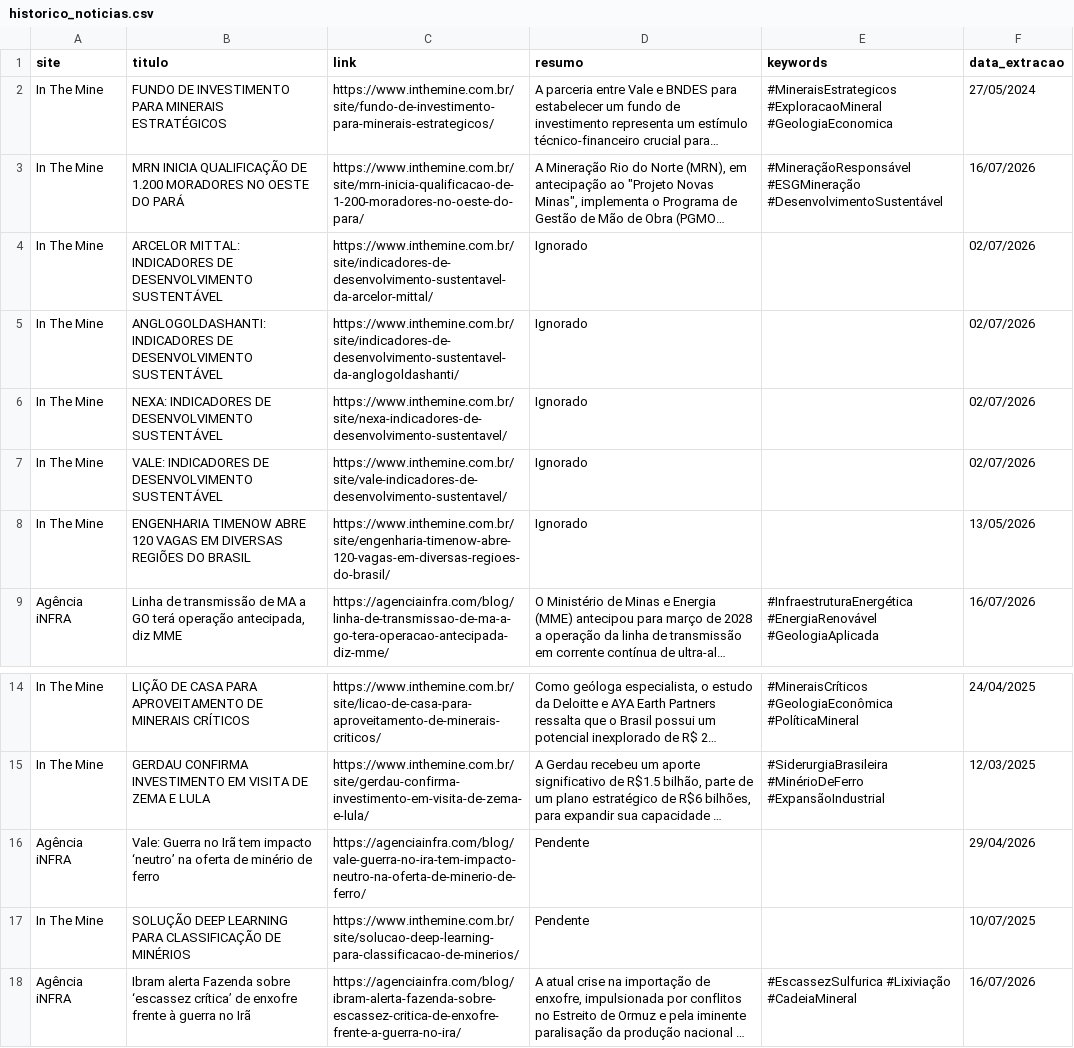
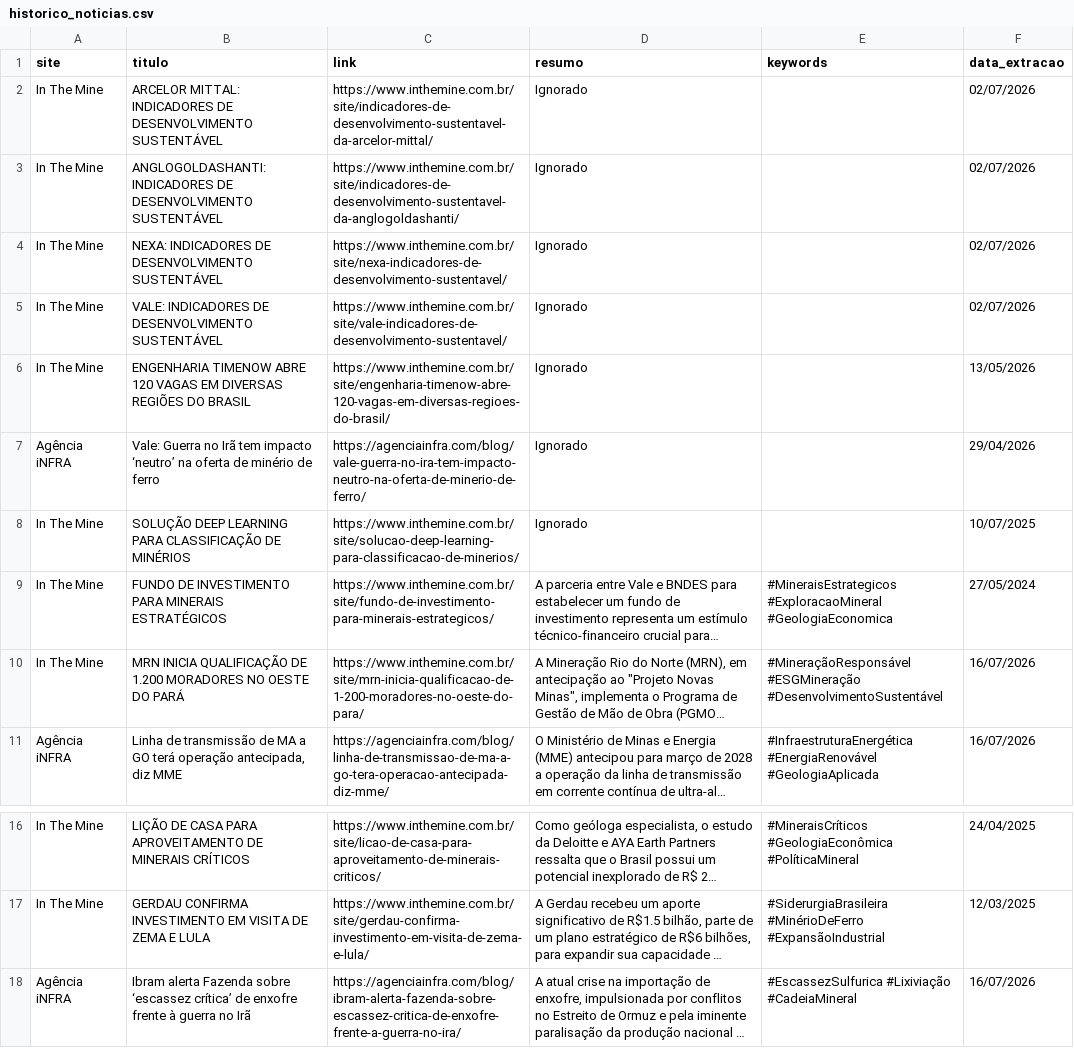
Before and after one commit to ceciliarabeloqr/radar-mineral, a CSV file: historico_noticias.csv, drawn as a sheet; only a part is shown, gaps mark what is left out; long unchanged cells end in …; removed rows and columns are numbered as before the commit, all else as after; the diff names each change by its address in the sheet, - before the commit and + after, or states it on an @@ line.

```diff
--- a/historico_noticias.csv
+++ b/historico_noticias.csv
+row 7: Agência iNFRA | Vale: Guerra no Irã tem impacto ‘neutro’ na oferta de minério de ferro | https://agenciainfra.com/blog/vale-guerra-no-ira-tem-impacto-neutro-na-oferta-de-minerio-de-ferro/ | Ignorado |  | 29/04/2026
+row 8: In The Mine | SOLUÇÃO DEEP LEARNING PARA CLASSIFICAÇÃO DE MINÉRIOS | https://www.inthemine.com.br/site/solucao-deep-learning-para-classificacao-de-minerios/ | Ignorado |  | 10/07/2025
@@ row 2 moved to row 9: In The Mine @@
@@ row 3 moved to row 10: In The Mine @@
-row 16: Agência iNFRA | Vale: Guerra no Irã tem impacto ‘neutro’ na oferta de minério de ferro | https://agenciainfra.com/blog/vale-guerra-no-ira-tem-impacto-neutro-na-oferta-de-minerio-de-ferro/ | Pendente |  | 29/04/2026
-row 17: In The Mine | SOLUÇÃO DEEP LEARNING PARA CLASSIFICAÇÃO DE MINÉRIOS | https://www.inthemine.com.br/site/solucao-deep-learning-para-classificacao-de-minerios/ | Pendente |  | 10/07/2025
```
